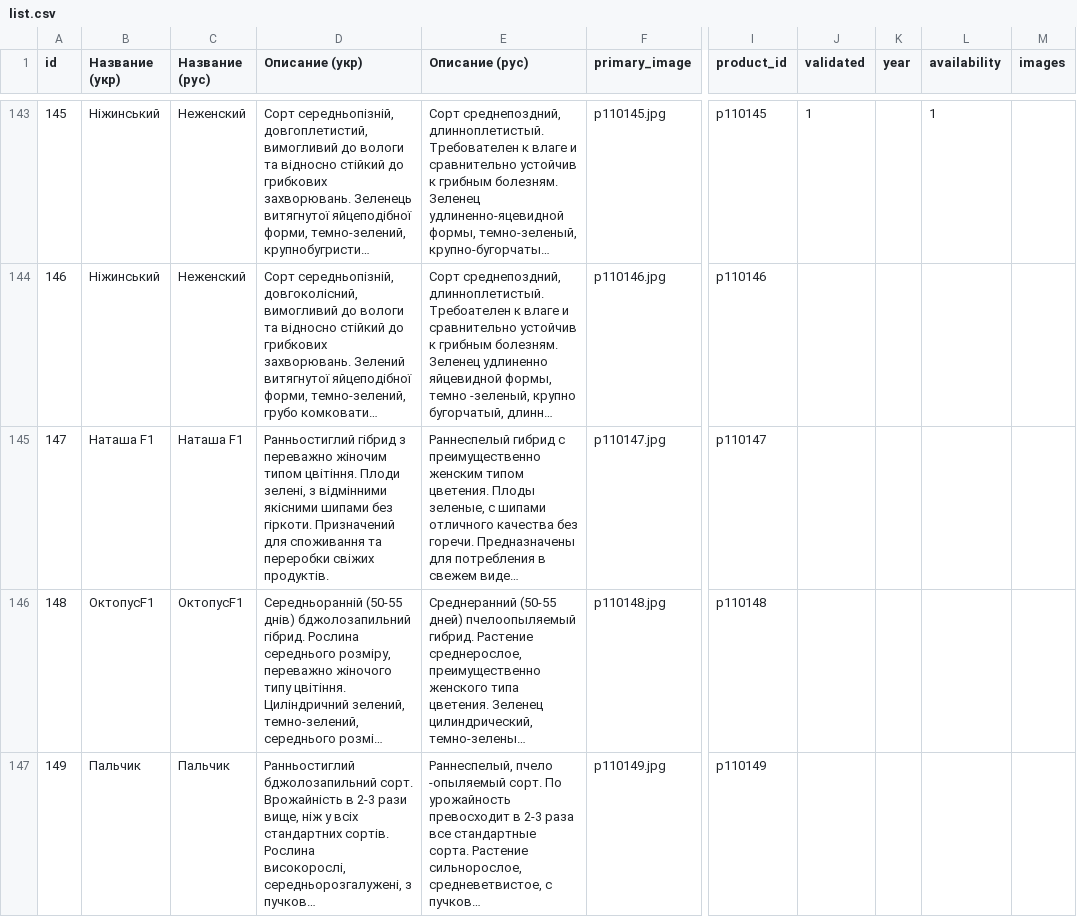
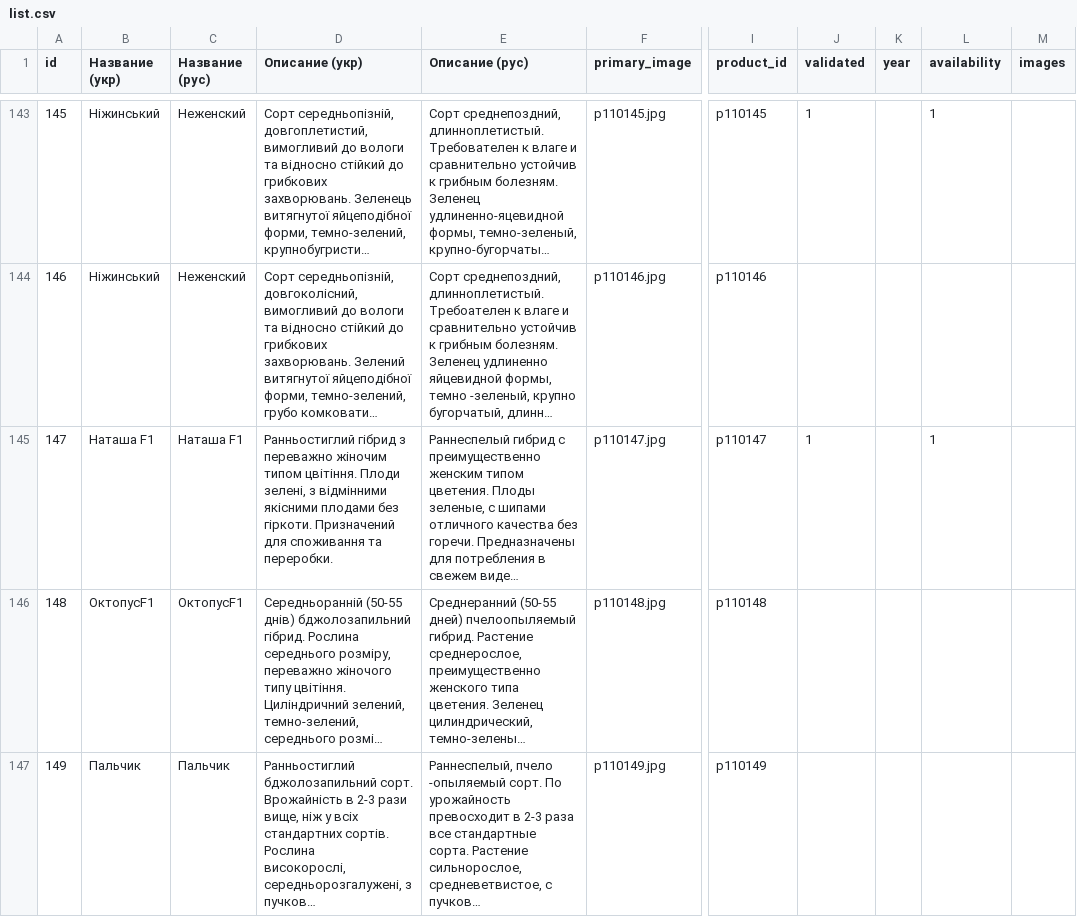
Before and after one commit to vgogunsky-tech/fun-dacha, a CSV file: data/list.csv, drawn as a sheet; only a part is shown, gaps mark what is left out; long unchanged cells end in …; the diff names each change by its address in the sheet, - before the commit and + after, or states it on an @@ line.

Commit message:
Update product 147 via webapp

```diff
--- a/data/list.csv
+++ b/data/list.csv
-D145 (Описание (укр)): …відмінними якісними шипами без гіркоти. Призначений для споживання та переробки свіжих продуктів.
+D145 (Описание (укр)): …відмінними якісними плодами без гіркоти. Призначений для споживання та переробки.
-J145 (validated): (empty)
+J145 (validated): 1
-L145 (availability): (empty)
+L145 (availability): 1
```
